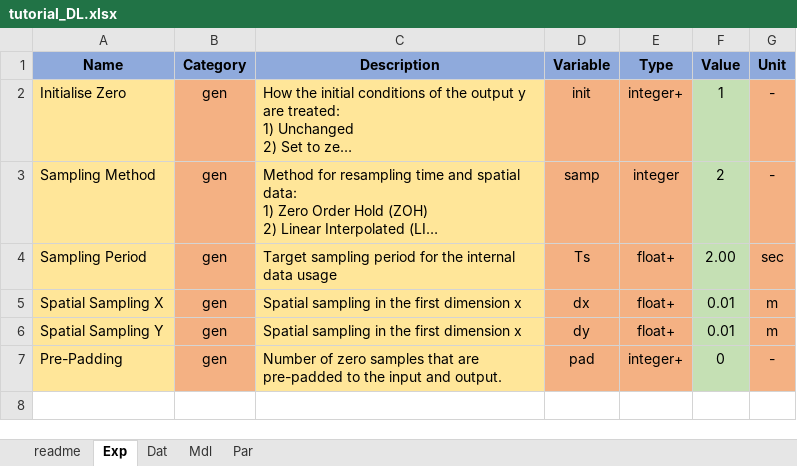
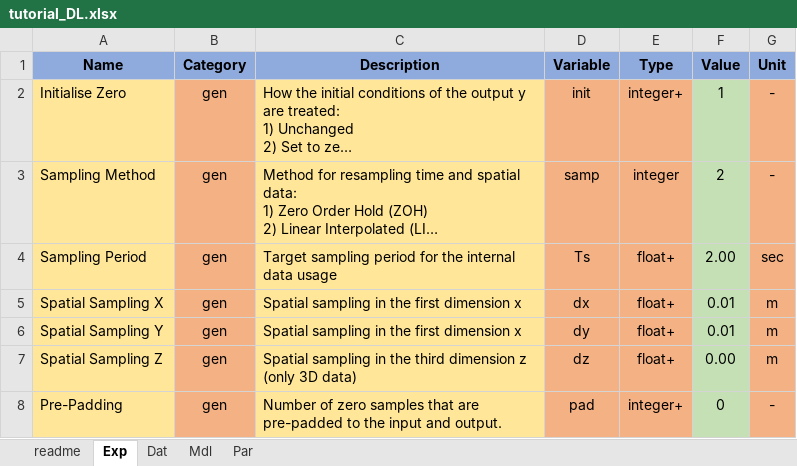
Before and after one commit to pascme05/TherMOS, an Excel workbook: config/tutorial/tutorial_DL.xlsx, sheet Exp, drawn as a sheet; long unchanged cells end in …; values as stored, in another font and other column widths than the file's, no borders; the diff names each change by its address in the sheet, - before the commit and + after, or states it on an @@ line.

```diff
--- a/config/tutorial/tutorial_DL.xlsx (sheet Exp)
+++ b/config/tutorial/tutorial_DL.xlsx (sheet Exp)
+row 7: Spatial Sampling Z | gen | Spatial sampling in the third dimension z (only 3D data) | dz | float+ | 0.00 | m
```
Also changed, not shown: sheet Mdl, config/default/default.xlsx, config/default/defaultRth.xlsx, 24 other files.
